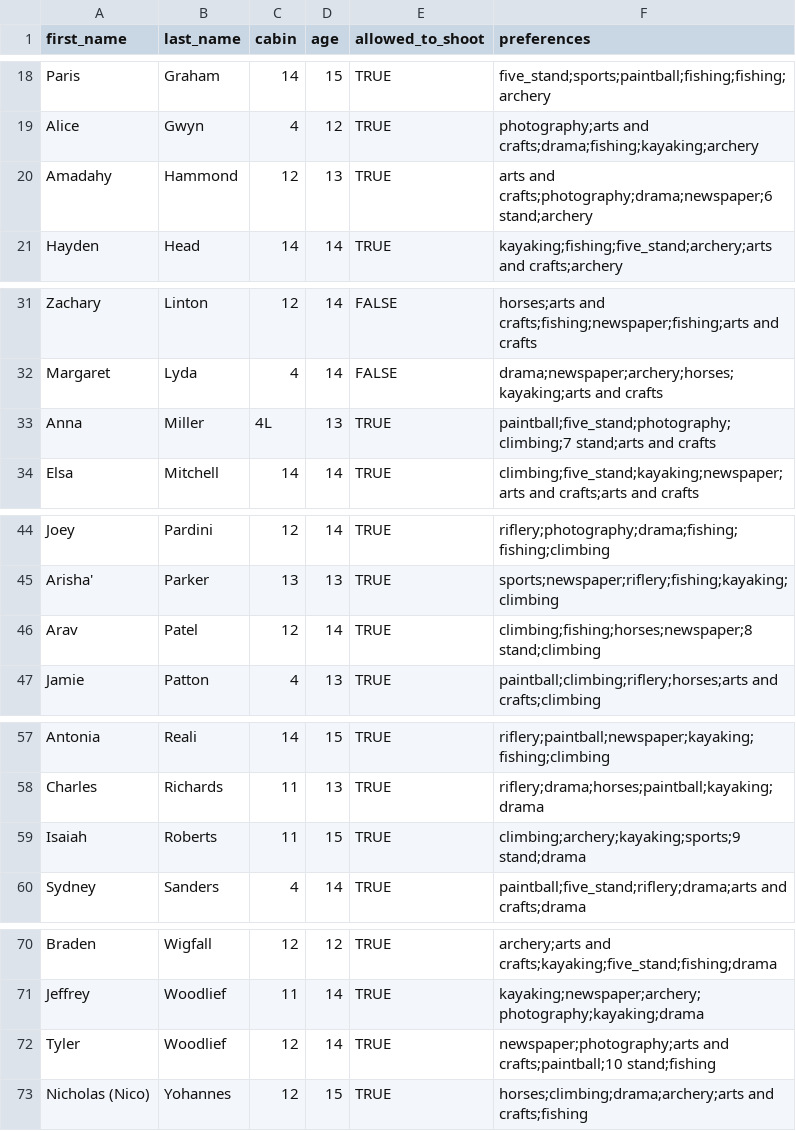
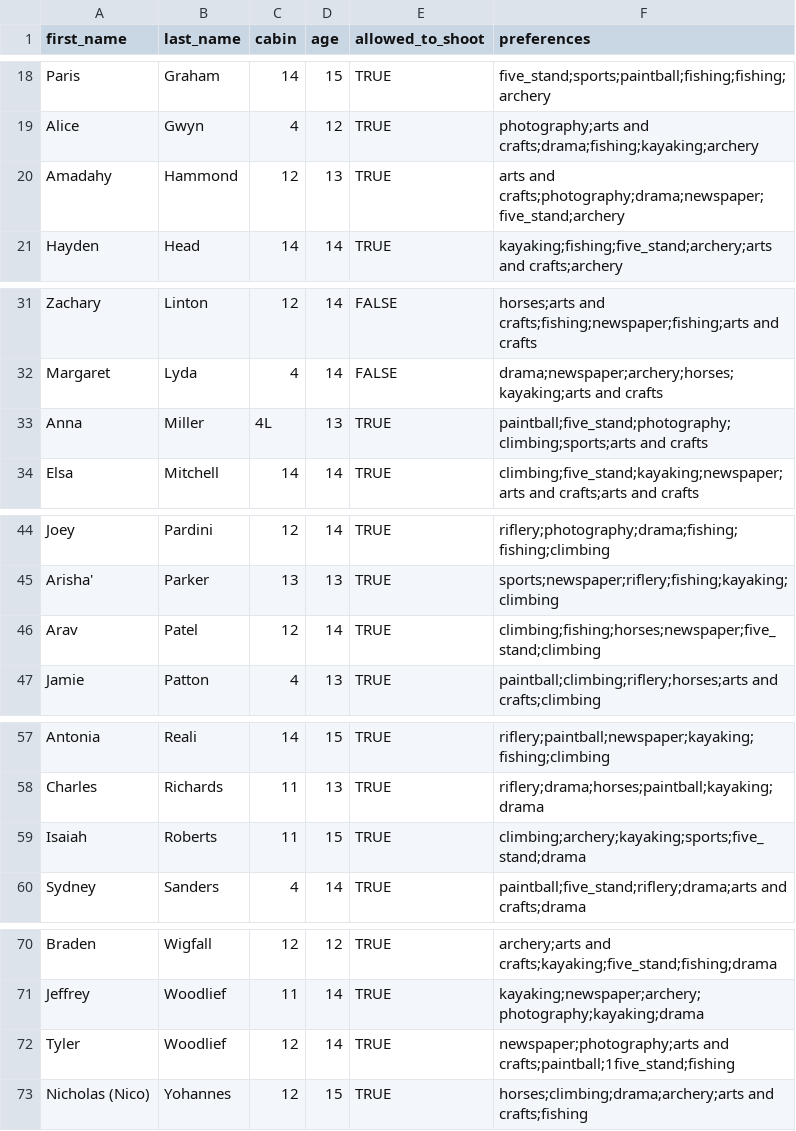
Before and after one commit to Connorch-23/class_sorter, a CSV file: inputs/campers_input.csv, drawn as a sheet; only a part is shown, gaps mark what is left out; the diff covers the shown part only.

Commit message:
corrected five_stand errors in input data

```diff
--- a/inputs/campers_input.csv
+++ b/inputs/campers_input.csv
@@ -19,3 +19,3 @@ Paris,Graham,14,15,TRUE,five_stand;sports;paintball;fishing;fishing;archery
 Alice,Gwyn,4,12,TRUE,photography;arts and crafts;drama;fishing;kayaking;archery
-Amadahy,Hammond,12,13,TRUE,arts and crafts;photography;drama;newspaper;6 stand;archery
+Amadahy,Hammond,12,13,TRUE,arts and crafts;photography;drama;newspaper;five_stand;archery
 Hayden,Head,14,14,TRUE,kayaking;fishing;five_stand;archery;arts and crafts;archery
@@ -32,3 +32,3 @@ Zachary,Linton,12,14,FALSE,horses;arts and crafts;fishing;newspaper;fishing;arts
 Margaret,Lyda,4,14,FALSE,drama;newspaper;archery;horses;kayaking;arts and crafts
-Anna,Miller,4L,13,TRUE,paintball;five_stand;photography;climbing;7 stand;arts and crafts
+Anna,Miller,4L,13,TRUE,paintball;five_stand;photography;climbing;sports;arts and crafts
 Elsa,Mitchell,14,14,TRUE,climbing;five_stand;kayaking;newspaper;arts and crafts;arts and crafts
@@ -45,3 +45,3 @@ Joey,Pardini,12,14,TRUE,riflery;photography;drama;fishing;fishing;climbing
 Arisha',Parker,13,13,TRUE,sports;newspaper;riflery;fishing;kayaking;climbing
-Arav,Patel,12,14,TRUE,climbing;fishing;horses;newspaper;8 stand;climbing
+Arav,Patel,12,14,TRUE,climbing;fishing;horses;newspaper;five_stand;climbing
 Jamie,Patton,4,13,TRUE,paintball;climbing;riflery;horses;arts and crafts;climbing
@@ -58,3 +58,3 @@ Antonia,Reali,14,15,TRUE,riflery;paintball;newspaper;kayaking;fishing;climbing
 Charles,Richards,11,13,TRUE,riflery;drama;horses;paintball;kayaking;drama
-Isaiah,Roberts,11,15,TRUE,climbing;archery;kayaking;sports;9 stand;drama
+Isaiah,Roberts,11,15,TRUE,climbing;archery;kayaking;sports;five_stand;drama
 Sydney,Sanders,4,14,TRUE,paintball;five_stand;riflery;drama;arts and crafts;drama
@@ -71,3 +71,3 @@ Braden,Wigfall,12,12,TRUE,archery;arts and crafts;kayaking;five_stand;fishing;dr
 Jeffrey,Woodlief,11,14,TRUE,kayaking;newspaper;archery;photography;kayaking;drama
-Tyler,Woodlief,12,14,TRUE,newspaper;photography;arts and crafts;paintball;10 stand;fishing
+Tyler,Woodlief,12,14,TRUE,newspaper;photography;arts and crafts;paintball;1five_stand;fishing
 Nicholas (Nico),Yohannes,12,15,TRUE,horses;climbing;drama;archery;arts and crafts;fishing
```
Also changed, not shown: 6 edited cells elsewhere in this file.
